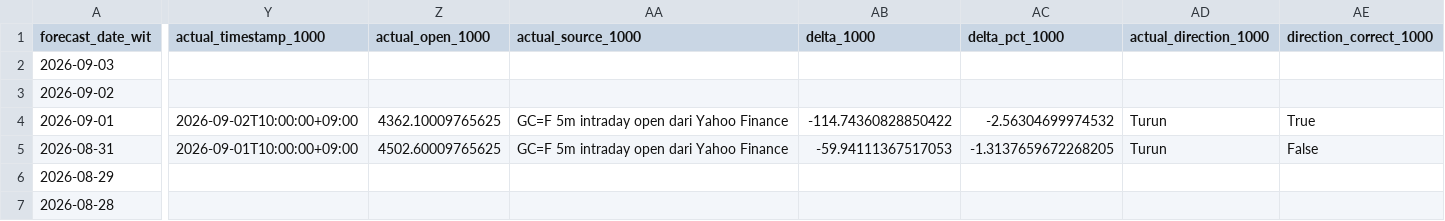
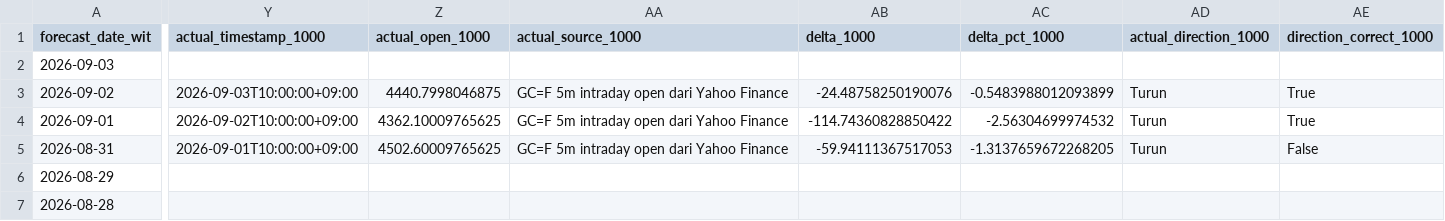
Before and after one commit to geraldinbatubara-cyber/Prediksi-XAU-USD, a CSV file: data/monitoring.csv, drawn as a sheet; only a part is shown, gaps mark what is left out; the diff covers the shown part only; the diff names each change by its address in the sheet, - before the commit and + after, or states it on an @@ line.

```diff
--- a/data/monitoring.csv
+++ b/data/monitoring.csv
-Y3 (actual_timestamp_1000): (empty)
+Y3 (actual_timestamp_1000): 2026-09-03T10:00:00+09:00
-Z3 (actual_open_1000): (empty)
+Z3 (actual_open_1000): 4440.7998046875
-AA3 (actual_source_1000): (empty)
+AA3 (actual_source_1000): GC=F 5m intraday open dari Yahoo Finance
-AB3 (delta_1000): (empty)
+AB3 (delta_1000): -24.48758250190076
-AC3 (delta_pct_1000): (empty)
+AC3 (delta_pct_1000): -0.5483988012093899
-AD3 (actual_direction_1000): (empty)
+AD3 (actual_direction_1000): Turun
-AE3 (direction_correct_1000): (empty)
+AE3 (direction_correct_1000): True
```
Also changed, not shown: 16 edited cells elsewhere in this file, data/monitoring_model1.csv.
